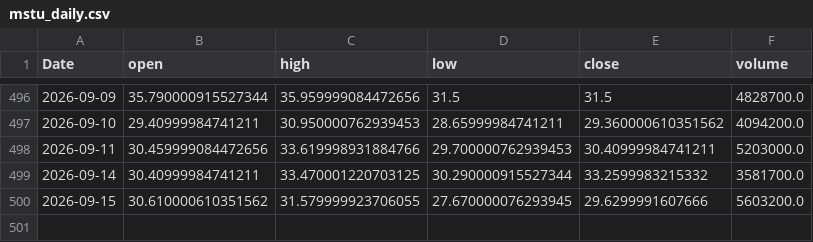
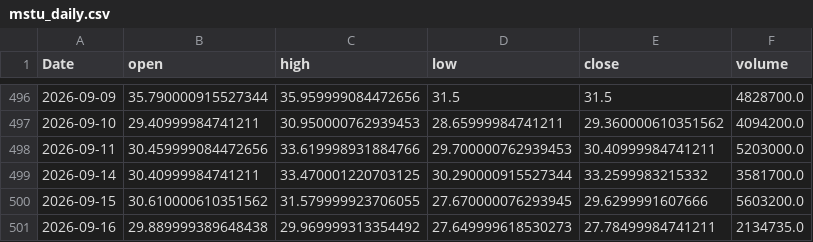
Before and after one commit to yoursprerit/btc-range-model, a CSV file: data/backtest/mstu_daily.csv, drawn as a sheet; only a part is shown, gaps mark what is left out; the diff names each change by its address in the sheet, - before the commit and + after, or states it on an @@ line.

```diff
--- a/data/backtest/mstu_daily.csv
+++ b/data/backtest/mstu_daily.csv
+row 501: 2026-09-16 | 29.889999389648438 | 29.969999313354492 | 27.649999618530273 | 27.78499984741211 | 2134735.0
```
Also changed, not shown: data/backtest/mstr_daily.csv, data/backtest/mstu_synthetic_daily.csv, 2 other files.
